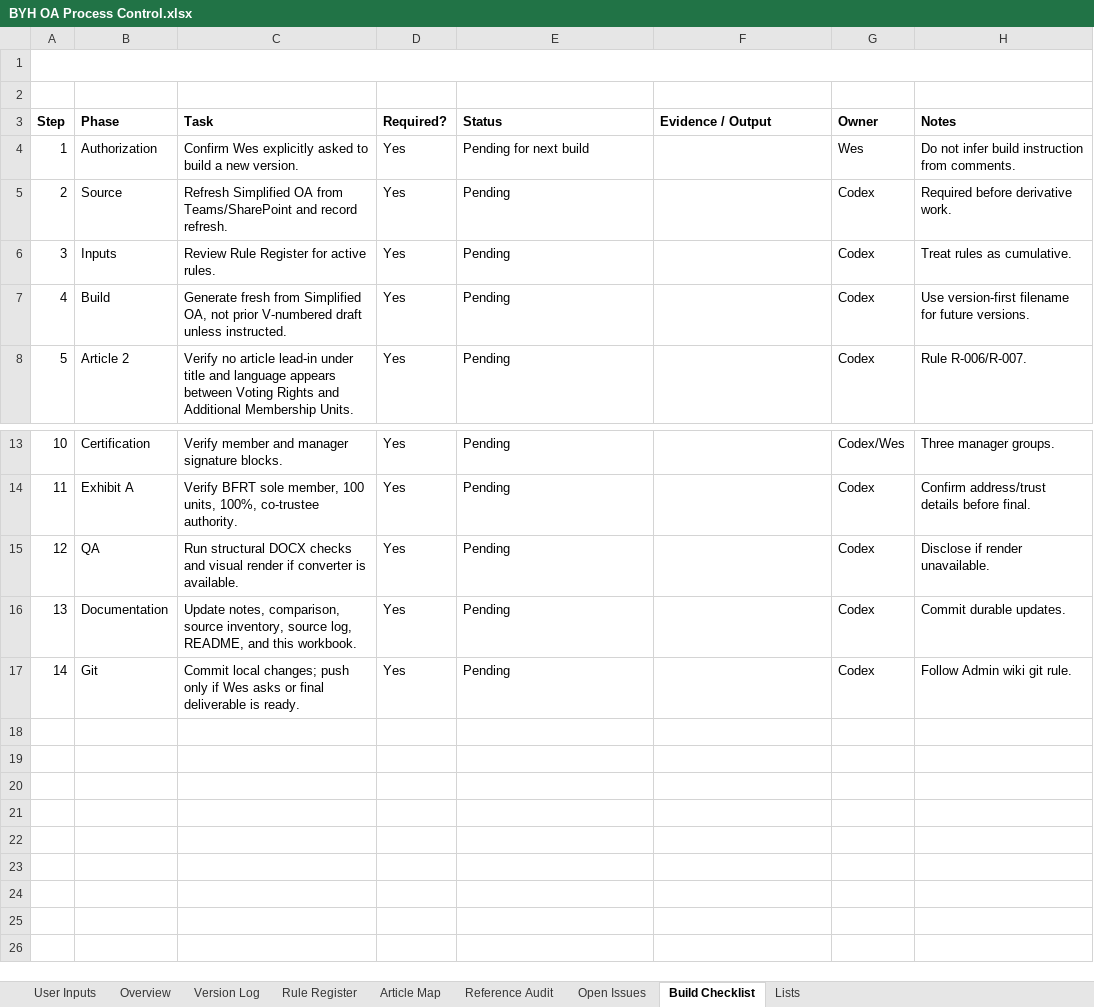
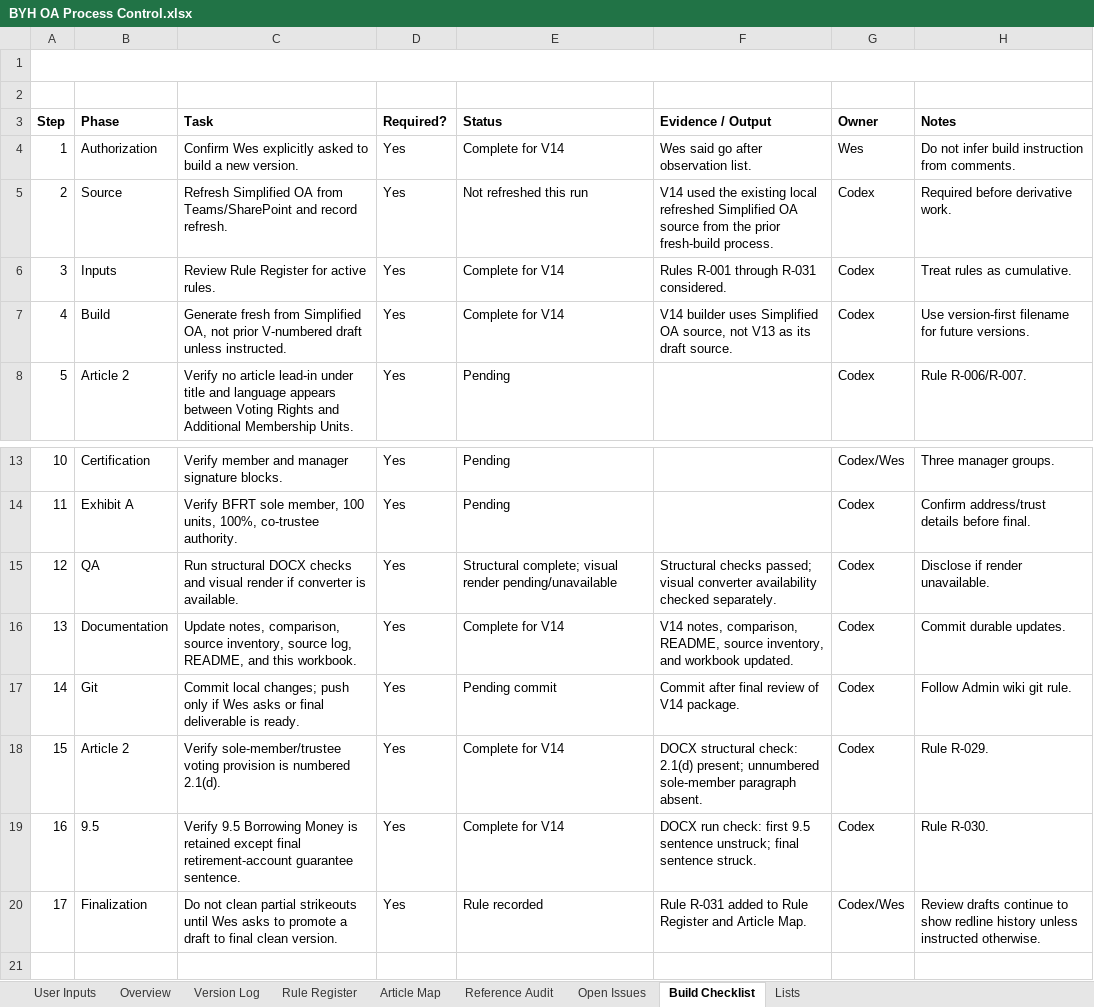
Before and after one commit to BuyYourHome/Admin-Wiki, an Excel workbook: Project Rooms/Operating Agreements/working/BYH OA Process Control.xlsx, sheet Build Checklist, drawn as a sheet; only a part is shown, gaps mark what is left out; the shorter side is filled out with more unchanged rows; values as stored, in another font and other column widths than the file's, no borders; the diff names each change by its address in the sheet, - before the commit and + after, or states it on an @@ line.

Commit message:
Build BYH OA V14 observation fixes

```diff
--- a/Project Rooms/Operating Agreements/working/BYH OA Process Control.xlsx (sheet Build Checklist)
+++ b/Project Rooms/Operating Agreements/working/BYH OA Process Control.xlsx (sheet Build Checklist)
-E4 (Status): Pending for next build
+E4 (Status): Complete for V14
-F4 (Evidence / Output): (empty)
+F4 (Evidence / Output): Wes said go after observation list.
-E5 (Status): Pending
+E5 (Status): Not refreshed this run
-F5 (Evidence / Output): (empty)
+F5 (Evidence / Output): V14 used the existing local refreshed Simplified OA source from the prior fresh-build process.
-E6:E7 (Status): Pending
+E6:E7 (Status): Complete for V14
-F6 (Evidence / Output): (empty)
+F6 (Evidence / Output): Rules R-001 through R-031 considered.
-F7 (Evidence / Output): (empty)
+F7 (Evidence / Output): V14 builder uses Simplified OA source, not V13 as its draft source.
-E15 (Status): Pending
+E15 (Status): Structural complete; visual render pending/unavailable
-F15 (Evidence / Output): (empty)
+F15 (Evidence / Output): Structural checks passed; visual converter availability checked separately.
-E16 (Status): Pending
+E16 (Status): Complete for V14
-F16 (Evidence / Output): (empty)
+F16 (Evidence / Output): V14 notes, comparison, README, source inventory, and workbook updated.
-E17 (Status): Pending
+E17 (Status): Pending commit
-F17 (Evidence / Output): (empty)
+F17 (Evidence / Output): Commit after final review of V14 package.
-row 18: (empty)
+row 18: 15 | Article 2 | Verify sole-member/trustee voting provision is numbered 2.1(d). | Yes | Complete for V14 | DOCX structural check: 2.1(d) present; unnumbered sole-member paragraph absent. | Codex | Rule R-029.
-row 19: (empty)
+row 19: 16 | 9.5 | Verify 9.5 Borrowing Money is retained except final retirement-account guarantee sentence. | Yes | Complete for V14 | DOCX run check: first 9.5 sentence unstruck; final sentence struck. | Codex | Rule R-030.
-row 20: (empty)
+row 20: 17 | Finalization | Do not clean partial strikeouts until Wes asks to promote a draft to final clean version. | Yes | Rule recorded | Rule R-031 added to Rule Register and Article Map. | Codex/Wes | Review drafts continue to show redline history unless instructed otherwise.
```
Also changed, not shown: sheet Article Map, sheet Rule Register, sheet Version Log, 7 other files.
